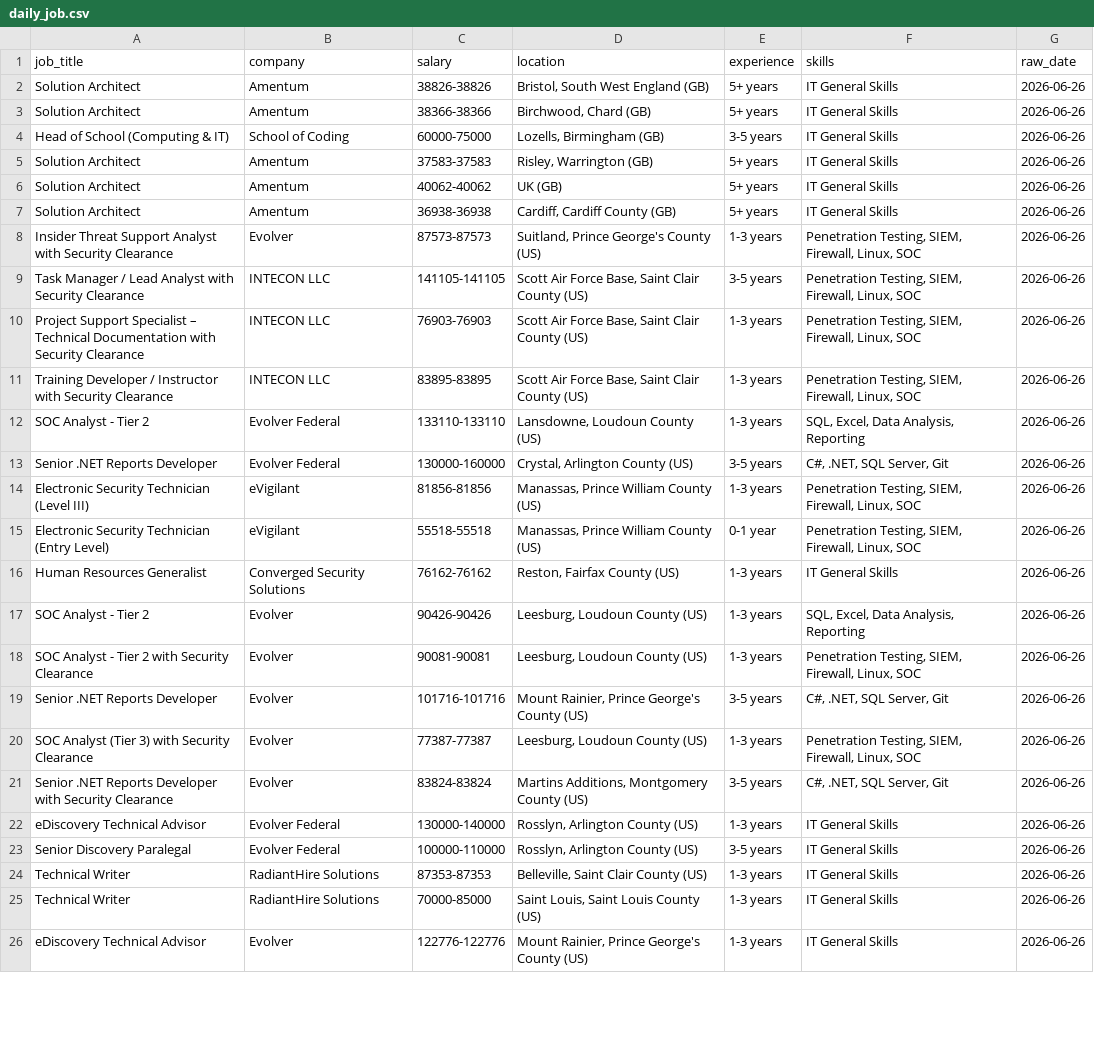
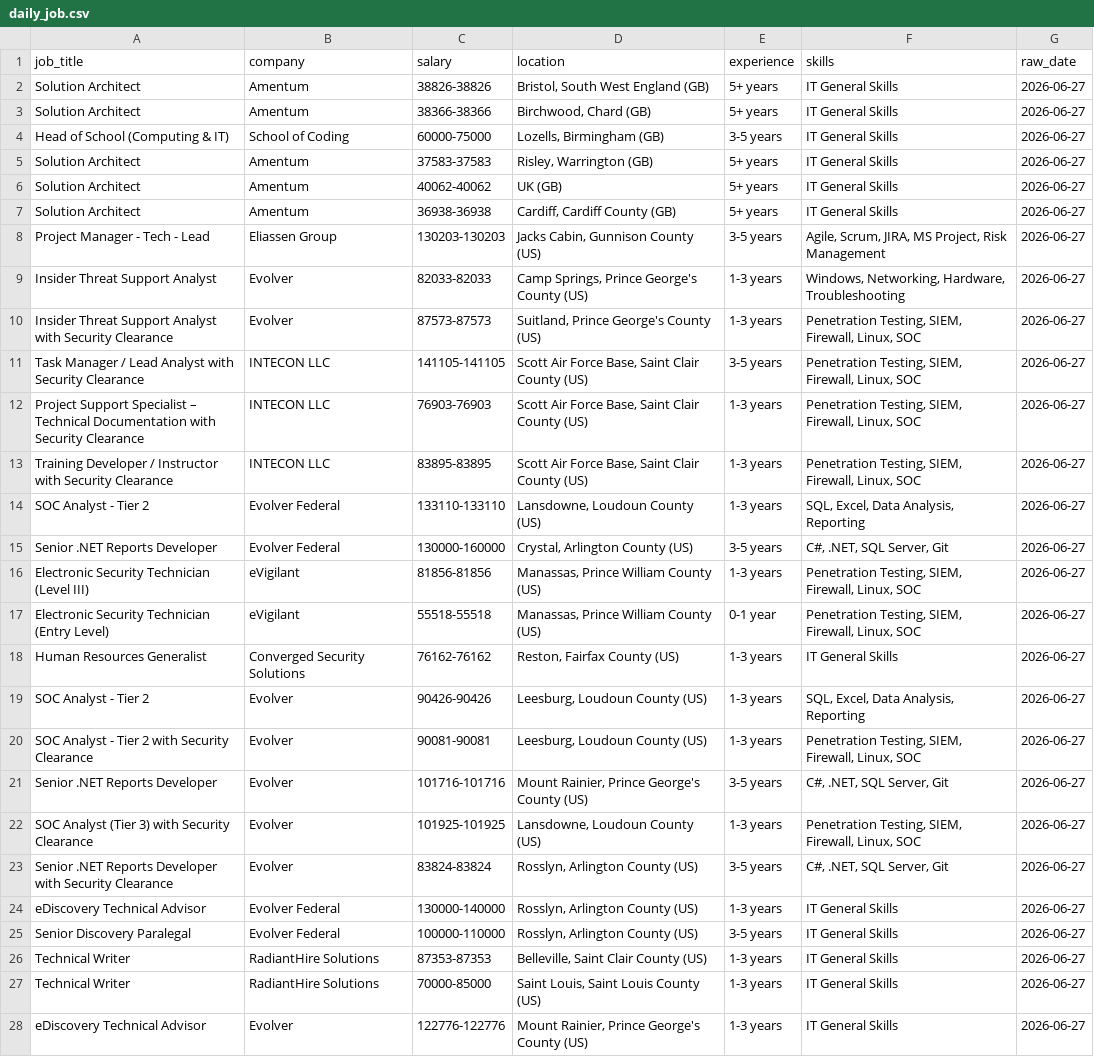
Before and after one commit to kots2915-crypto/IT-Career-Scraper, a CSV file: data/daily_job.csv, drawn as a sheet; only a part is shown; addresses are those after the commit; the diff covers the shown part only; the diff names each change by its address in the sheet, - before the commit and + after, or states it on an @@ line.

```diff
--- a/data/daily_job.csv
+++ b/data/daily_job.csv
-G2:G7 (raw_date): 2026-06-26
+G2:G7 (raw_date): 2026-06-27
+row 8: Project Manager - Tech - Lead | Eliassen Group | 130203-130203 | Jacks Cabin, Gunnison County (US) | 3-5 years | Agile, Scrum, JIRA, MS Project, Risk Management | 2026-06-27
+row 9: Insider Threat Support Analyst | Evolver | 82033-82033 | Camp Springs, Prince George's County (US) | 1-3 years | Windows, Networking, Hardware, Troubleshooting | 2026-06-27
-G10:G28 (raw_date): 2026-06-26
+G10:G28 (raw_date): 2026-06-27
-C22 (salary): 77387-77387
+C22 (salary): 101925-101925
-D22 (location): Leesburg, Loudoun County (US)
+D22 (location): Lansdowne, Loudoun County (US)
-D23 (location): Martins Additions, Montgomery County (US)
+D23 (location): Rosslyn, Arlington County (US)
```
Also changed, not shown: 3 removed rows and 40 edited cells elsewhere in this file, data/full_history.csv.
